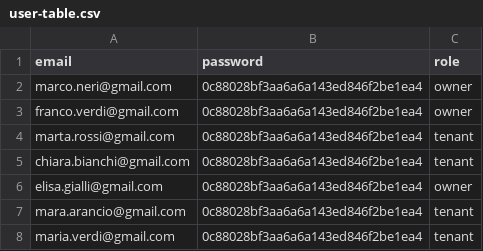
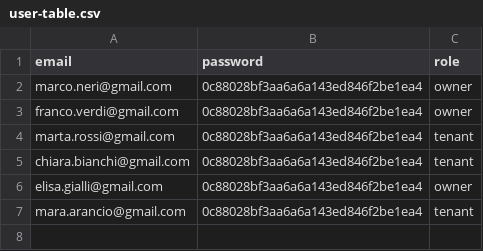
Before and after one commit to fabiobf96/hivecampus, a CSV file: db/csv/user-table.csv, drawn as a sheet.

Commit message:
Restored tables

```diff
--- a/db/csv/user-table.csv
+++ b/db/csv/user-table.csv
@@ -7,2 +7 @@ email,password,role
 "mara.arancio@gmail.com","0c88028bf3aa6a6a143ed846f2be1ea4","tenant"
-"maria.verdi@gmail.com","0c88028bf3aa6a6a143ed846f2be1ea4","tenant"
```
Also changed, not shown: db/csv/account-table.csv.
